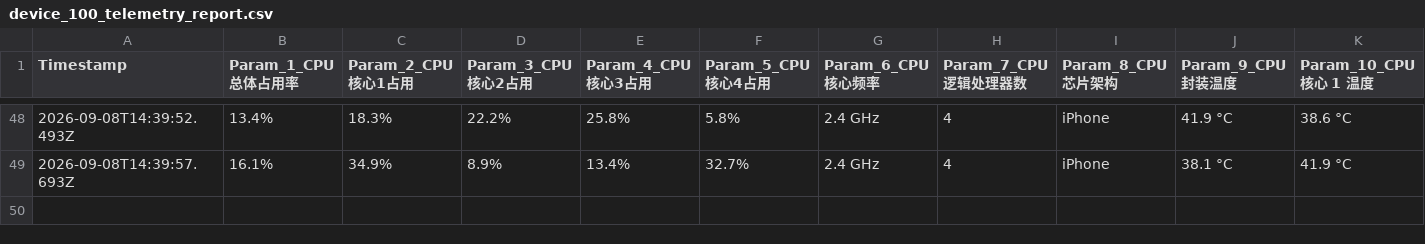
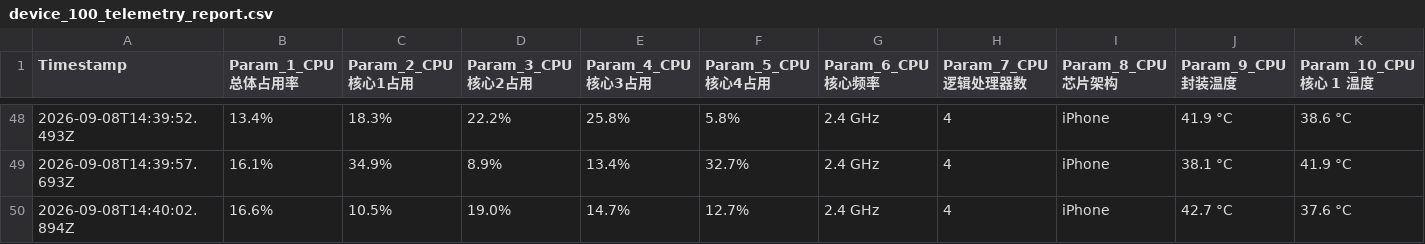
Before and after one commit to chantianseng/gps_location_name, a CSV file: device_100_telemetry_report.csv, drawn as a sheet; only a part is shown, gaps mark what is left out; rows hold the shown columns only; the diff names each change by its address in the sheet, - before the commit and + after, or states it on an @@ line.

Commit message:
10Hz Telemetry report update at 2026-09-08T14:40:02.894Z

```diff
--- a/device_100_telemetry_report.csv
+++ b/device_100_telemetry_report.csv
+row 50: 2026-09-08T14:40:02.894Z | 16.6% | 10.5% | 19.0% | 14.7% | 12.7% | 2.4 GHz | 4 | iPhone | 42.7 °C | 37.6 °C
```
